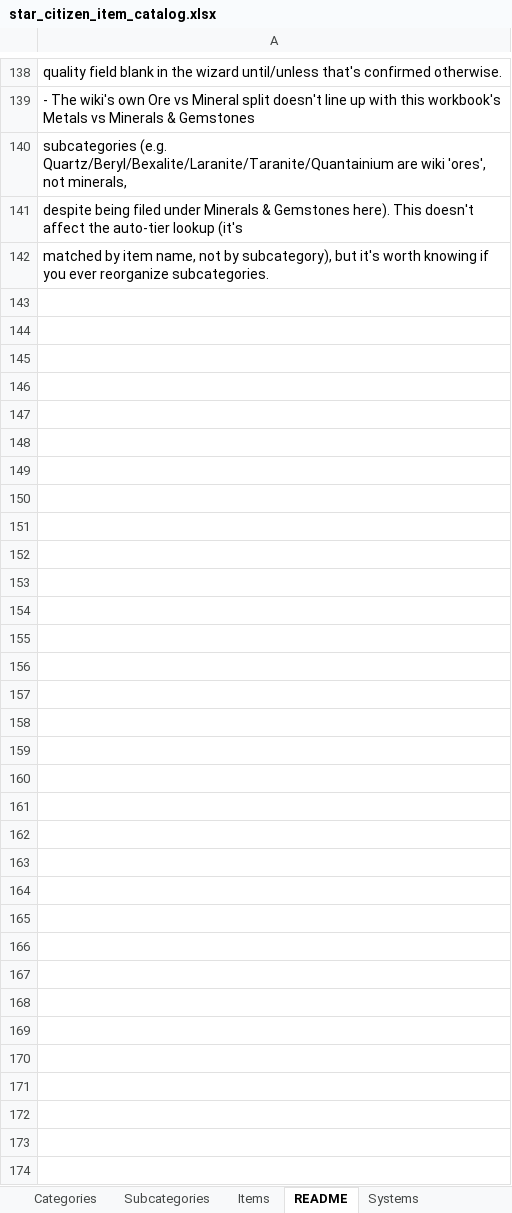
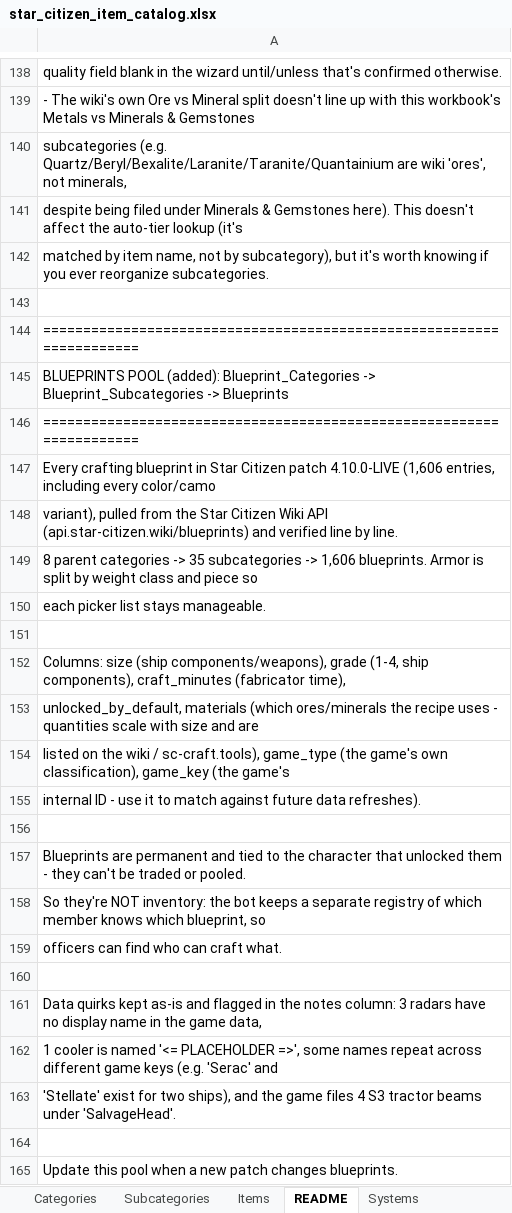
Before and after one commit to YoungLion07/fg-sc-org-inventory-bot, an Excel workbook: docs/star_citizen_item_catalog.xlsx, sheet README, drawn as a sheet; only a part is shown, gaps mark what is left out; values as stored, in another font and other column widths than the file's, no borders; formulas without a stored value are shown as written; the diff names each change by its address in the sheet, - before the commit and + after, or states it on an @@ line.

```diff
--- a/docs/star_citizen_item_catalog.xlsx (sheet README)
+++ b/docs/star_citizen_item_catalog.xlsx (sheet README)
+row 143: (empty)
+row 144: =====================================================================
+row 145: BLUEPRINTS POOL (added): Blueprint_Categories -> Blueprint_Subcategories -> Blueprints
+row 146: =====================================================================
+row 147: Every crafting blueprint in Star Citizen patch 4.10.0-LIVE (1,606 entries, including every color/camo
+row 148: variant), pulled from the Star Citizen Wiki API (api.star-citizen.wiki/blueprints) and verified line by line.
+row 149: 8 parent categories -> 35 subcategories -> 1,606 blueprints. Armor is split by weight class and piece so
+row 150: each picker list stays manageable.
+row 151: (empty)
+row 152: Columns: size (ship components/weapons), grade (1-4, ship components), craft_minutes (fabricator time),
+row 153: unlocked_by_default, materials (which ores/minerals the recipe uses - quantities scale with size and are
+row 154: listed on the wiki / sc-craft.tools), game_type (the game's own classification), game_key (the game's
+row 155: internal ID - use it to match against future data refreshes).
+row 156: (empty)
+row 157: Blueprints are permanent and tied to the character that unlocked them - they can't be traded or pooled.
+row 158: So they're NOT inventory: the bot keeps a separate registry of which member knows which blueprint, so
+row 159: officers can find who can craft what.
+row 160: (empty)
+row 161: Data quirks kept as-is and flagged in the notes column: 3 radars have no display name in the game data,
+row 162: 1 cooler is named '<= PLACEHOLDER =>', some names repeat across different game keys (e.g. 'Serac' and
+row 163: 'Stellate' exist for two ships), and the game files 4 S3 tractor beams under 'SalvageHead'.
+row 164: (empty)
+row 165: Update this pool when a new patch changes blueprints.
```
Also changed, not shown: other sheet tabs, 23 other files.
